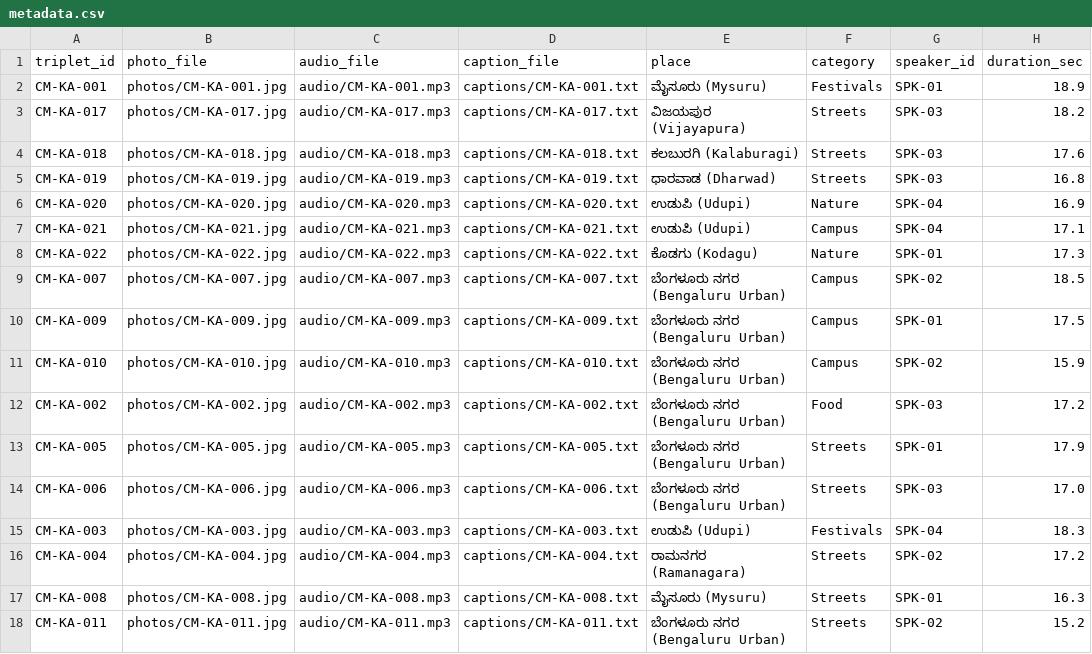
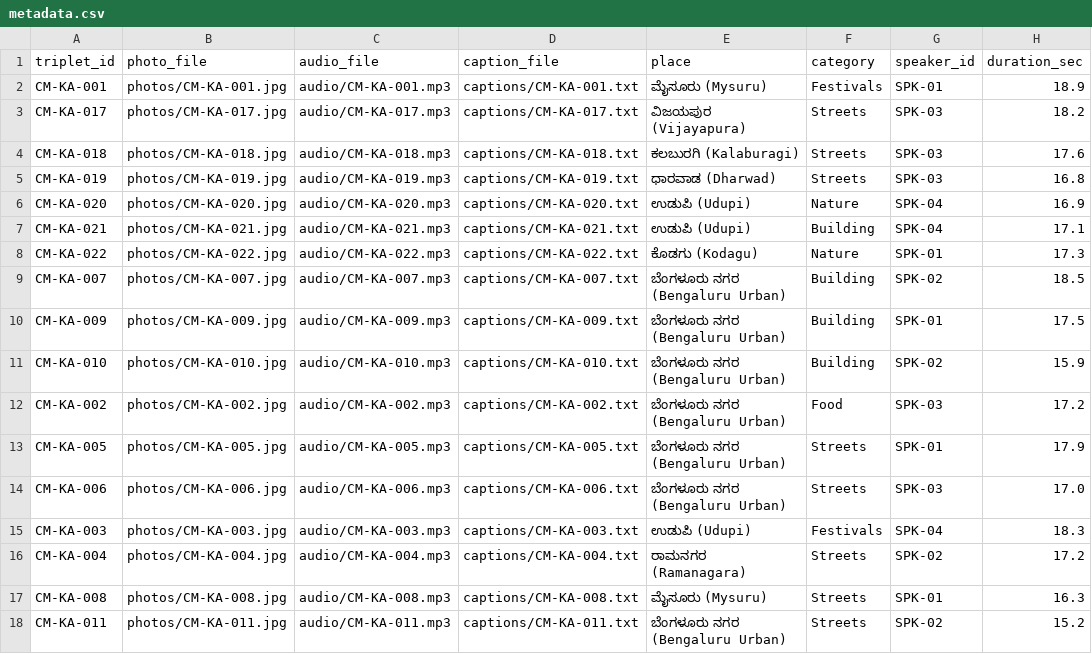
Before and after one commit to TheShreyank/kr_hack-26, a CSV file: dataset/metadata.csv, drawn as a sheet; only a part is shown; the diff names each change by its address in the sheet, - before the commit and + after, or states it on an @@ line.

Commit message:
Add delete entry option, replace Campus category with Building, and reset district on new upload

```diff
--- a/dataset/metadata.csv
+++ b/dataset/metadata.csv
-F7 (category): Campus
+F7 (category): Building
-F9:F11 (category): Campus
+F9:F11 (category): Building
```
Also changed, not shown: 4 other files.
